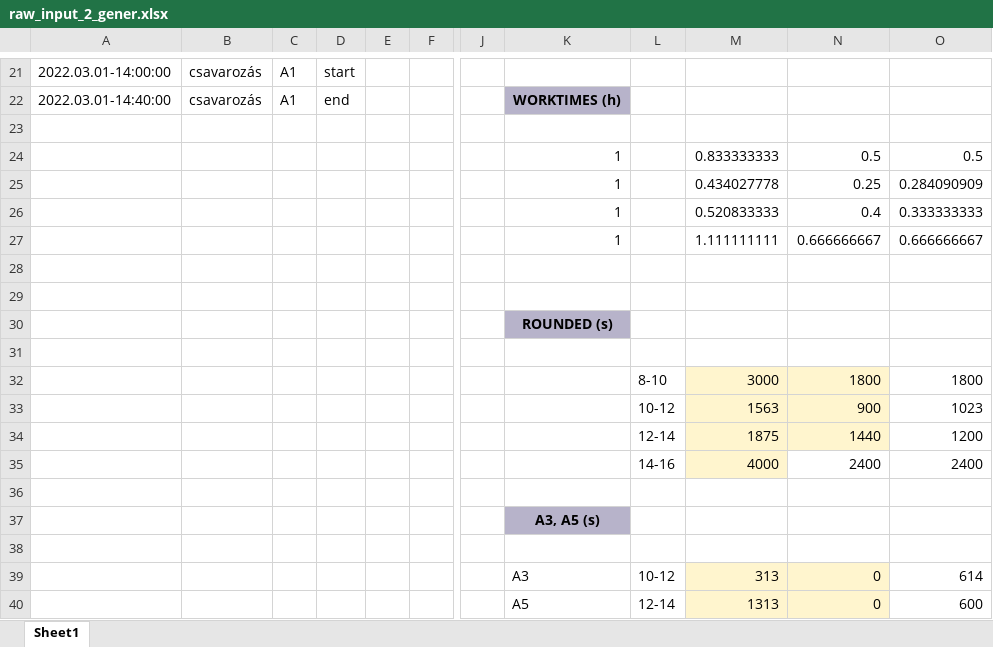
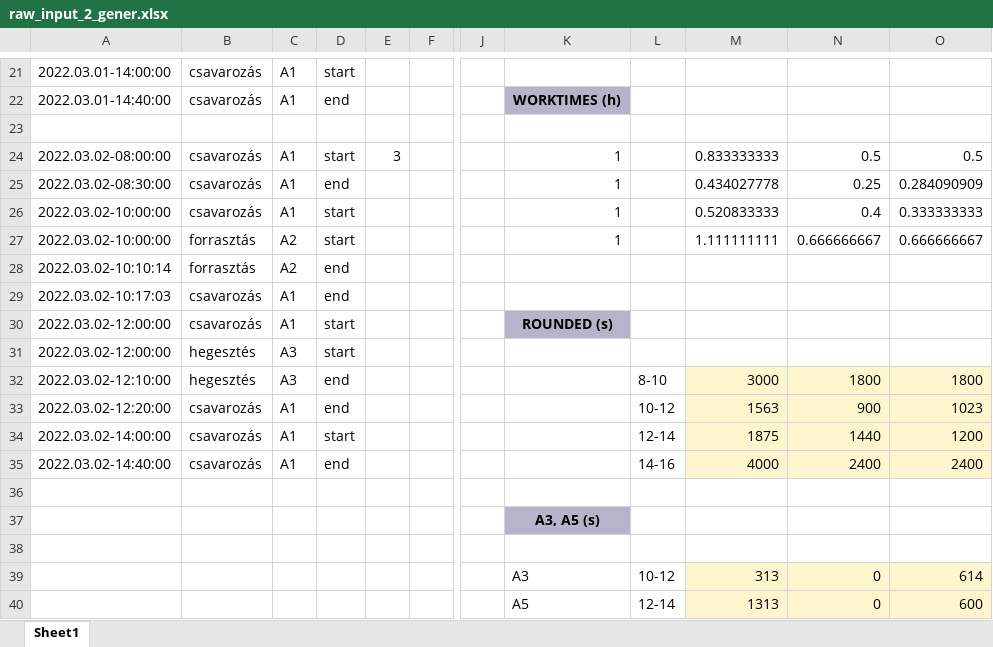
Before and after one commit to Hunterlemming/school-thesis-ai-t1, an Excel workbook: data/raw_input_2_gener.xlsx, sheet Sheet1, drawn as a sheet; only a part is shown, gaps mark what is left out; values as stored, in another font and other column widths than the file's, no borders; removed rows and columns are numbered as before the commit, all else as after; rows hold the shown columns only; the diff names each change by its address in the sheet, - before the commit and + after, or states it on an @@ line.

Commit message:
creating data day3

```diff
--- a/data/raw_input_2_gener.xlsx (sheet Sheet1)
+++ b/data/raw_input_2_gener.xlsx (sheet Sheet1)
-A24: (empty)
+A24: 2022.03.02-08:00:00
-B24:B26: (empty)
+B24:B26: csavarozás
-C24:C26: (empty)
+C24:C26: A1
-D24: (empty)
+D24: start
-E24: (empty)
+E24: 3
-A25: (empty)
+A25: 2022.03.02-08:30:00
-D25: (empty)
+D25: end
-A26:A27: (empty)
+A26:A27: 2022.03.02-10:00:00
-D26:D27: (empty)
+D26:D27: start
-B27: (empty)
+B27: forrasztás
-C27: (empty)
+C27: A2
-row 28: (empty)
+row 28: 2022.03.02-10:10:14 | forrasztás | A2 | end
-row 29: (empty)
+row 29: 2022.03.02-10:17:03 | csavarozás | A1 | end
-row 30:  |  |  |  |  |  |  | ROUNDED (s)
-row 30: (empty)
+row 30: 2022.03.02-12:00:00 | csavarozás | A1 | start |  |  |  | ROUNDED (s)
-K30 fill: none
+K30 fill: #B7B3CA
+row 31: 2022.03.02-12:00:00 | hegesztés | A3 | start
-A32: (empty)
+A32: 2022.03.02-12:10:00
-B32: (empty)
+B32: hegesztés
-C32: (empty)
+C32: A3
-D32:D33: (empty)
+D32:D33: end
-O32:O34 fill: none
+O32:O34 fill: #FFF5CE
-A33: (empty)
+A33: 2022.03.02-12:20:00
-B33:B35: (empty)
+B33:B35: csavarozás
-C33:C35: (empty)
+C33:C35: A1
-A34: (empty)
+A34: 2022.03.02-14:00:00
-D34: (empty)
+D34: start
-A35: (empty)
+A35: 2022.03.02-14:40:00
-D35: (empty)
+D35: end
-N35:O35 fill: none
+N35:O35 fill: #FFF5CE
-O39:O40 fill: none
+O39:O40 fill: #FFF5CE
```
Also changed, not shown: 7 other files.
